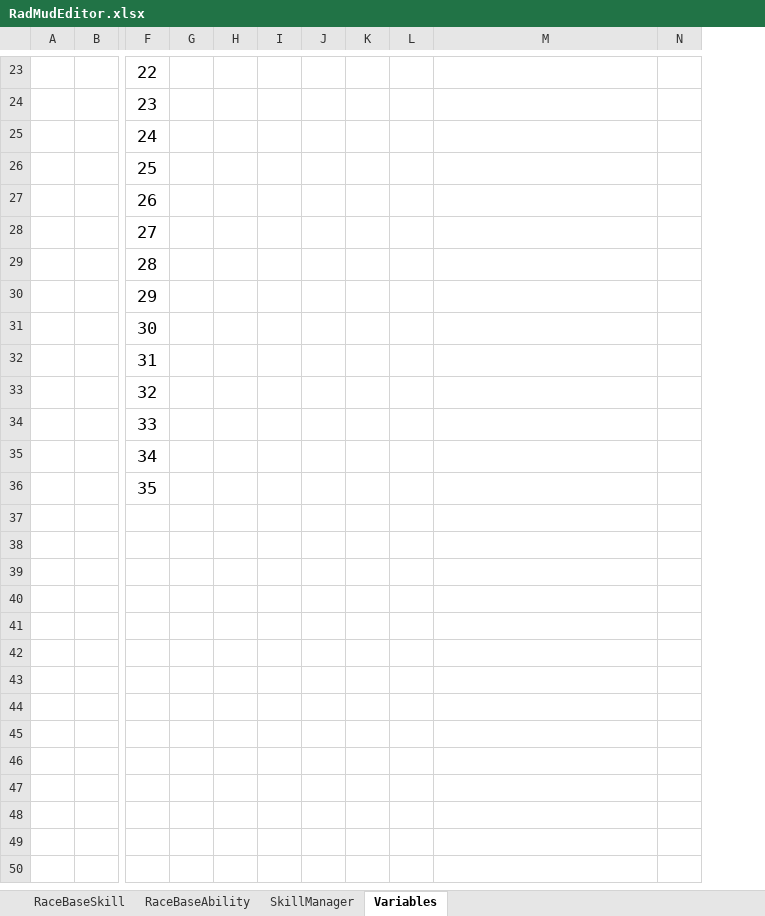
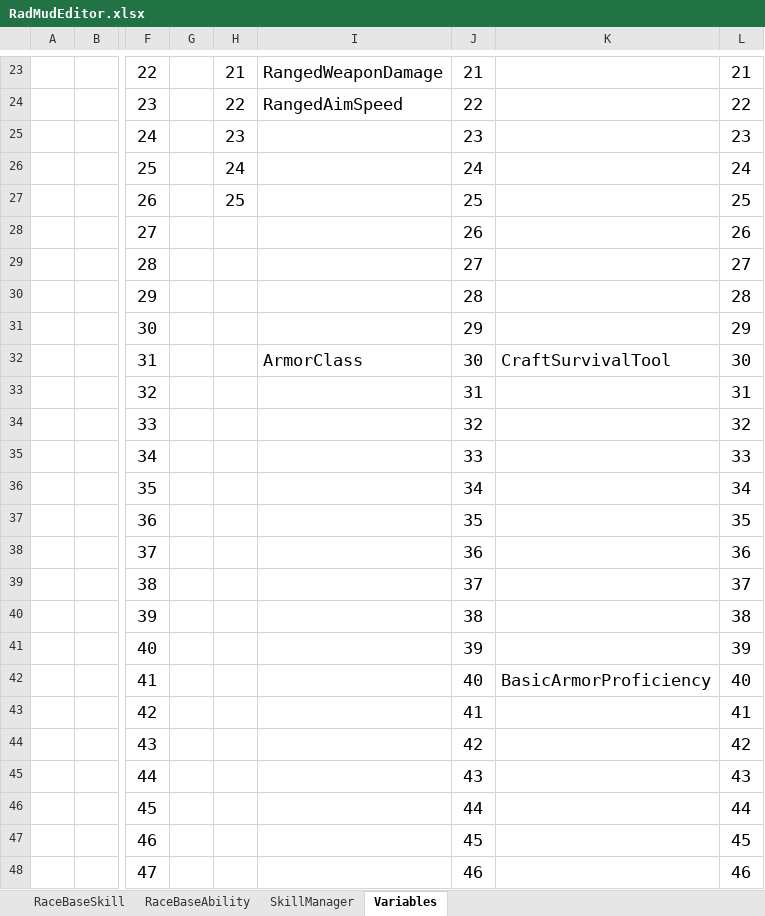
Before and after one commit to Galfurian/RadMud, an Excel workbook: doc/RadMudEditor.xlsx, sheet Variables, drawn as a sheet; only a part is shown, gaps mark what is left out; values as stored, in another font and other column widths than the file's, no borders; removed rows and columns are numbered as before the commit, all else as after; rows hold the shown columns only; the diff covers the shown part only; the diff names each change by its address in the sheet, - before the commit and + after, or states it on an @@ line.

```diff
--- a/doc/RadMudEditor.xlsx (sheet Variables)
+++ b/doc/RadMudEditor.xlsx (sheet Variables)
-column G, empty
+column G, empty
-column I, empty
-column J, empty
-column K, empty
+column I, rows 23-32: RangedWeaponDamage | RangedAimSpeed |  |  |  |  |  |  |  | ArmorClass
-column N, empty
+column L, rows 23-36: 21 | 22 | 23 | 24 | 25 | 26 | 27 | 28 | 29 | 30 | 31 | 32 | 33 | 34
-H23: (empty)
+H23: 21
-J23: (empty)
+J23: 21
-H24: (empty)
+H24: 22
-J24: (empty)
+J24: 22
-H25: (empty)
+H25: 23
-J25: (empty)
+J25: 23
-H26: (empty)
+H26: 24
-J26: (empty)
+J26: 24
-H27: (empty)
+H27: 25
-J27: (empty)
+J27: 25
-J28: (empty)
+J28: 26
-J29: (empty)
+J29: 27
-J30: (empty)
+J30: 28
-J31: (empty)
+J31: 29
-J32: (empty)
+J32: 30
-K32: (empty)
+K32: CraftSurvivalTool
-J33: (empty)
+J33: 31
-J34: (empty)
+J34: 32
-J35: (empty)
+J35: 33
-J36: (empty)
+J36: 34
+row 37:  |  | 36 |  |  |  | 35 |  | 35
+row 38:  |  | 37 |  |  |  | 36 |  | 36
+row 39:  |  | 38 |  |  |  | 37 |  | 37
+row 40:  |  | 39 |  |  |  | 38 |  | 38
+row 41:  |  | 40 |  |  |  | 39 |  | 39
+row 42:  |  | 41 |  |  |  | 40 | BasicArmorProficiency | 40
+row 43:  |  | 42 |  |  |  | 41 |  | 41
+row 44:  |  | 43 |  |  |  | 42 |  | 42
+row 45:  |  | 44 |  |  |  | 43 |  | 43
+row 46:  |  | 45 |  |  |  | 44 |  | 44
+row 47:  |  | 46 |  |  |  | 45 |  | 45
+row 48:  |  | 47 |  |  |  | 46 |  | 46
```
Also changed, not shown: 4 added rows and 23 edited cells elsewhere in this sheet, sheet SkillManager, formulas that keep their value, 26 other files.
